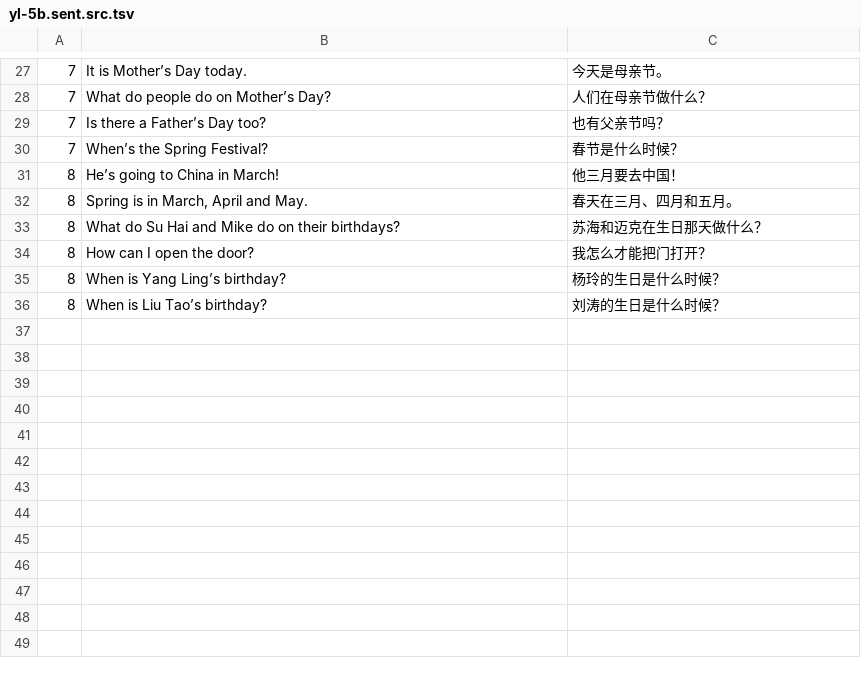
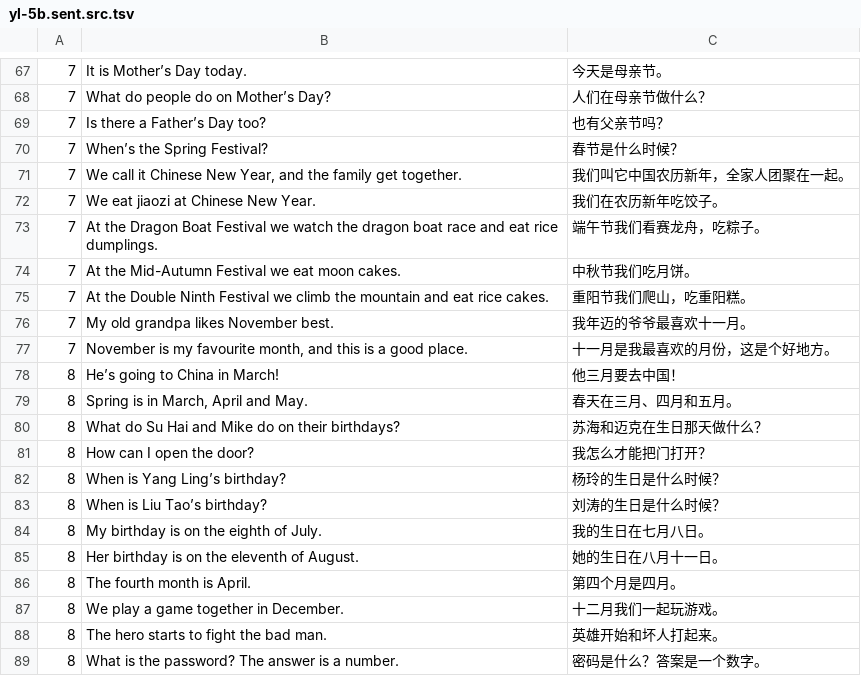
Before and after one commit to huangmoling/spellpal, a TSV file: scripts/data/_src/tb2027/yl-5b.sent.src.tsv, drawn as a sheet; only a part is shown, gaps mark what is left out; the diff covers the shown part only; the diff names each change by its address in the sheet, - before the commit and + after, or states it on an @@ line.

```diff
--- a/scripts/data/_src/tb2027/yl-5b.sent.src.tsv
+++ b/scripts/data/_src/tb2027/yl-5b.sent.src.tsv
+row 71: 7 | We call it Chinese New Year, and the family get together. | 我们叫它中国农历新年，全家人团聚在一起。
+row 72: 7 | We eat jiaozi at Chinese New Year. | 我们在农历新年吃饺子。
+row 73: 7 | At the Dragon Boat Festival we watch the dragon boat race and eat rice dumplings. | 端午节我们看赛龙舟，吃粽子。
+row 74: 7 | At the Mid-Autumn Festival we eat moon cakes. | 中秋节我们吃月饼。
+row 75: 7 | At the Double Ninth Festival we climb the mountain and eat rice cakes. | 重阳节我们爬山，吃重阳糕。
+row 76: 7 | My old grandpa likes November best. | 我年迈的爷爷最喜欢十一月。
+row 77: 7 | November is my favourite month, and this is a good place. | 十一月是我最喜欢的月份，这是个好地方。
+row 84: 8 | My birthday is on the eighth of July. | 我的生日在七月八日。
+row 85: 8 | Her birthday is on the eleventh of August. | 她的生日在八月十一日。
+row 86: 8 | The fourth month is April. | 第四个月是四月。
+row 87: 8 | We play a game together in December. | 十二月我们一起玩游戏。
+row 88: 8 | The hero starts to fight the bad man. | 英雄开始和坏人打起来。
+row 89: 8 | What is the password? The answer is a number. | 密码是什么？答案是一个数字。
```
Also changed, not shown: 40 added rows elsewhere in this file, scripts/data/yl-5b.tsv, 4 other files.
